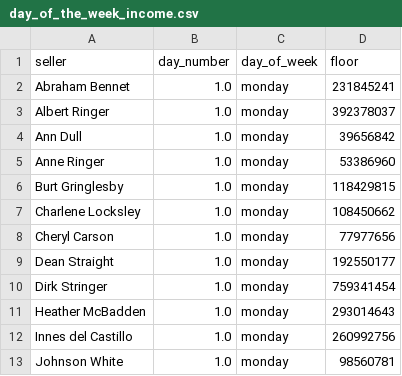
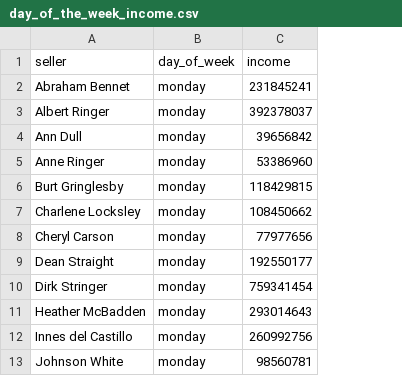
Before and after one commit to alivkabiryukova/sales-analysis, a CSV file: day_of_the_week_income.csv, drawn as a sheet; only a part is shown; removed rows and columns are numbered as before the commit, all else as after; the diff names each change by its address in the sheet, - before the commit and + after, or states it on an @@ line.

```diff
--- a/day_of_the_week_income.csv
+++ b/day_of_the_week_income.csv
-column B (day_number), rows 2-13: all 1.0
-C1: floor
+C1: income
```
Also changed, not shown: 5 other files.
